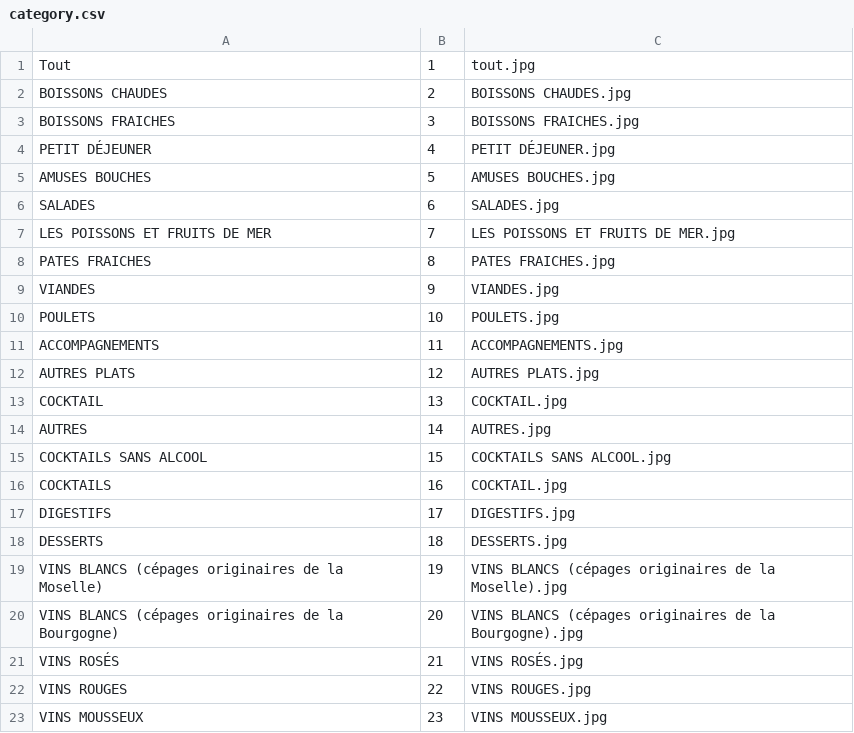
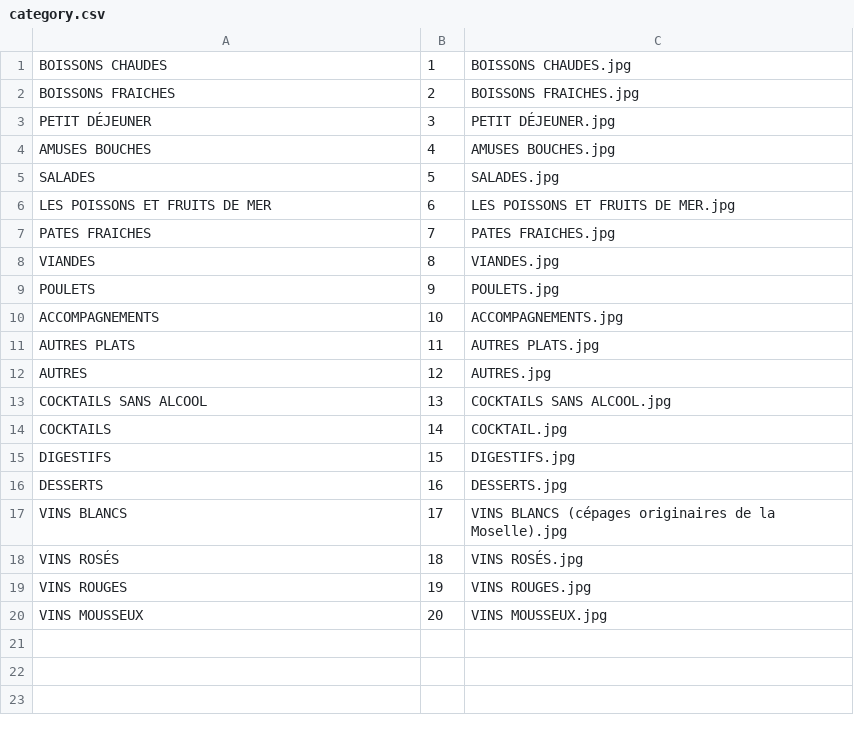
Before and after one commit to 17martix/zilliken, a CSV file: assets/category.csv, drawn as a sheet.

```diff
--- a/assets/category.csv
+++ b/assets/category.csv
@@ -1,23 +1,20 @@
-Tout,1,tout.jpg
-BOISSONS CHAUDES,2,BOISSONS CHAUDES.jpg
-BOISSONS FRAICHES,3,BOISSONS FRAICHES.jpg
-PETIT DÉJEUNER,4,PETIT DÉJEUNER.jpg
-AMUSES BOUCHES,5,AMUSES BOUCHES.jpg
-SALADES,6,SALADES.jpg
-LES POISSONS ET FRUITS DE MER,7,LES POISSONS ET FRUITS DE MER.jpg
-PATES FRAICHES,8,PATES FRAICHES.jpg
-VIANDES,9,VIANDES.jpg
-POULETS,10,POULETS.jpg
-ACCOMPAGNEMENTS,11,ACCOMPAGNEMENTS.jpg
-AUTRES PLATS,12,AUTRES PLATS.jpg
-COCKTAIL,13,COCKTAIL.jpg
-AUTRES,14,AUTRES.jpg
-COCKTAILS SANS ALCOOL,15,COCKTAILS SANS ALCOOL.jpg
-COCKTAILS,16,COCKTAIL.jpg
-DIGESTIFS,17,DIGESTIFS.jpg
-DESSERTS,18,DESSERTS.jpg
-VINS BLANCS (cépages originaires de la Moselle),19,VINS BLANCS (cépages originaires de la Moselle).jpg
-VINS BLANCS (cépages originaires de la Bourgogne),20,VINS BLANCS (cépages originaires de la Bourgogne).jpg
-VINS ROSÉS,21,VINS ROSÉS.jpg
-VINS ROUGES,22,VINS ROUGES.jpg
-VINS MOUSSEUX,23,VINS MOUSSEUX.jpg
+BOISSONS CHAUDES,1,BOISSONS CHAUDES.jpg
+BOISSONS FRAICHES,2,BOISSONS FRAICHES.jpg
+PETIT DÉJEUNER,3,PETIT DÉJEUNER.jpg
+AMUSES BOUCHES,4,AMUSES BOUCHES.jpg
+SALADES,5,SALADES.jpg
+LES POISSONS ET FRUITS DE MER,6,LES POISSONS ET FRUITS DE MER.jpg
+PATES FRAICHES,7,PATES FRAICHES.jpg
+VIANDES,8,VIANDES.jpg
+POULETS,9,POULETS.jpg
+ACCOMPAGNEMENTS,10,ACCOMPAGNEMENTS.jpg
+AUTRES PLATS,11,AUTRES PLATS.jpg
+AUTRES,12,AUTRES.jpg
+COCKTAILS SANS ALCOOL,13,COCKTAILS SANS ALCOOL.jpg
+COCKTAILS,14,COCKTAIL.jpg
+DIGESTIFS,15,DIGESTIFS.jpg
+DESSERTS,16,DESSERTS.jpg
+VINS BLANCS,17,VINS BLANCS (cépages originaires de la Moselle).jpg
+VINS ROSÉS,18,VINS ROSÉS.jpg
+VINS ROUGES,19,VINS ROUGES.jpg
+VINS MOUSSEUX,20,VINS MOUSSEUX.jpg
```
Also changed, not shown: assets/menu.csv, 31 other files.
